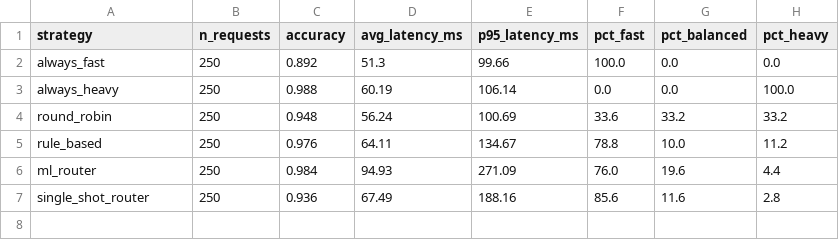
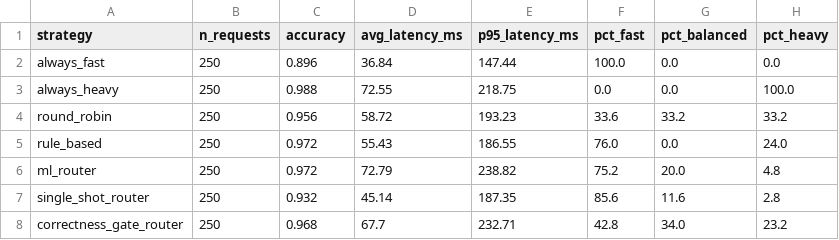
Before and after one commit to Shital-P276/inferpilot, a CSV file: router/core_experiment_summary.csv, drawn as a sheet.

Commit message:
correctness gate scores  added

```diff
--- a/router/core_experiment_summary.csv
+++ b/router/core_experiment_summary.csv
@@ -1,7 +1,8 @@
 strategy,n_requests,accuracy,avg_latency_ms,p95_latency_ms,pct_fast,pct_balanced,pct_heavy
-always_fast,250,0.892,51.3,99.66,100.0,0.0,0.0
-always_heavy,250,0.988,60.19,106.14,0.0,0.0,100.0
-round_robin,250,0.948,56.24,100.69,33.6,33.2,33.2
-rule_based,250,0.976,64.11,134.67,78.8,10.0,11.2
-ml_router,250,0.984,94.93,271.09,76.0,19.6,4.4
-single_shot_router,250,0.936,67.49,188.16,85.6,11.6,2.8
+always_fast,250,0.896,36.84,147.44,100.0,0.0,0.0
+always_heavy,250,0.988,72.55,218.75,0.0,0.0,100.0
+round_robin,250,0.956,58.72,193.23,33.6,33.2,33.2
+rule_based,250,0.972,55.43,186.55,76.0,0.0,24.0
+ml_router,250,0.972,72.79,238.82,75.2,20.0,4.8
+single_shot_router,250,0.932,45.14,187.35,85.6,11.6,2.8
+correctness_gate_router,250,0.968,67.7,232.71,42.8,34.0,23.2
```
Also changed, not shown: 2 other files.
